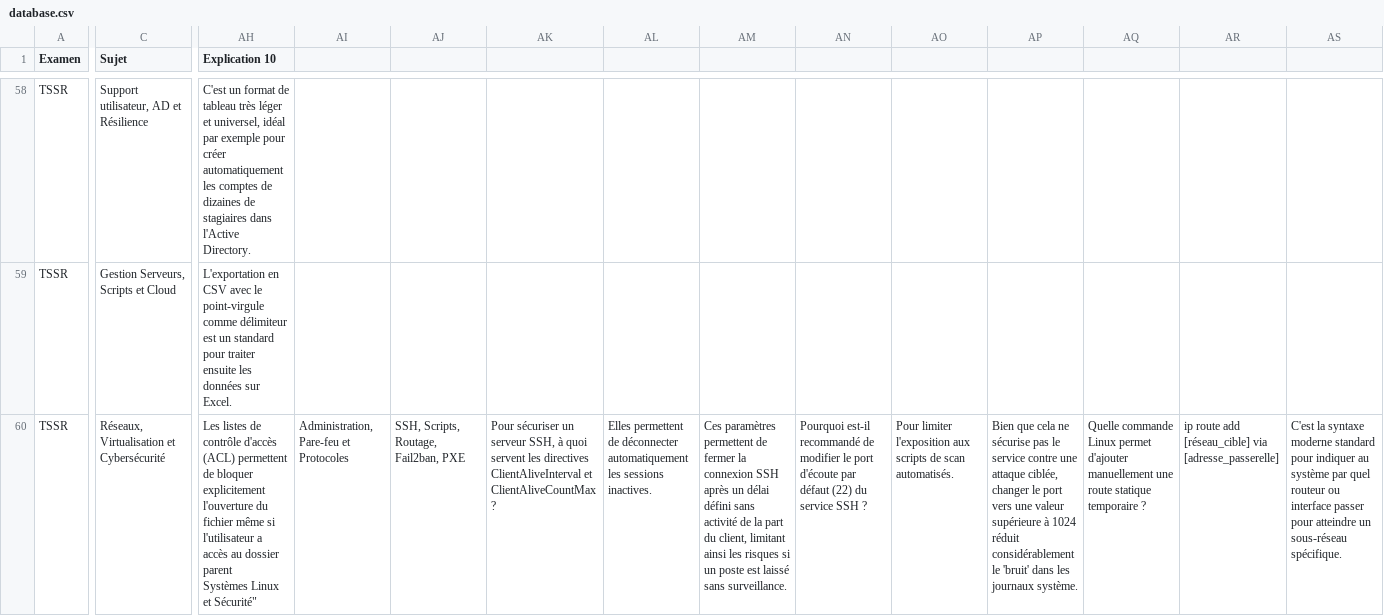
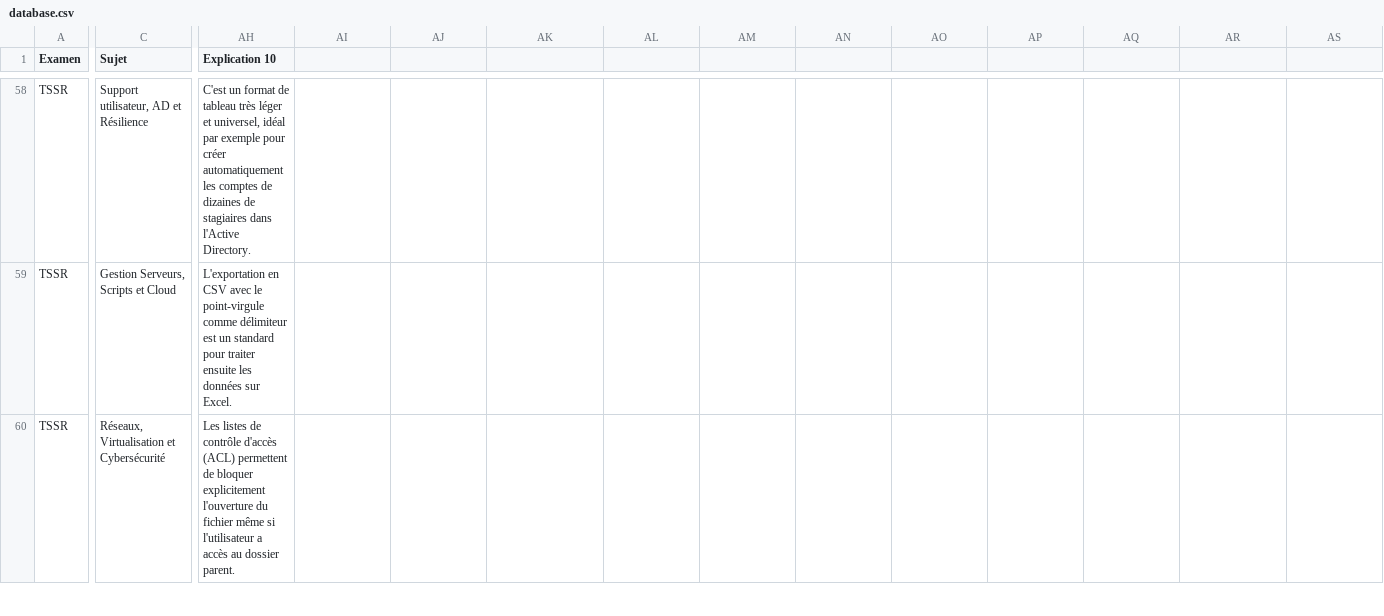
Before and after one commit to TutoTech/AdminGo, a CSV file: database.csv, drawn as a sheet; only a part is shown, gaps mark what is left out; ↵ is a line break in a cell; the diff covers the shown part only; the diff names each change by its address in the sheet, - before the commit and + after, or states it on an @@ line.

```diff
--- a/database.csv
+++ b/database.csv
-AH60 (Explication 10): …au dossier parent ↵ Systèmes Linux et Sécurité"
+AH60 (Explication 10): …au dossier parent.
-AI60: Administration, Pare-feu et Protocoles
+AI60: (empty)
-AJ60: SSH, Scripts, Routage, Fail2ban, PXE
+AJ60: (empty)
-AK60: Pour sécuriser un serveur SSH, à quoi servent les directives ClientAliveInterval et ClientAliveCountMax ?
+AK60: (empty)
-AL60: Elles permettent de déconnecter automatiquement les sessions inactives.
+AL60: (empty)
-AM60: Ces paramètres permettent de fermer la connexion SSH après un délai défini sans activité de la part du client, limitant ainsi les risques si un poste est laissé sans surveillance.
+AM60: (empty)
-AN60: Pourquoi est-il recommandé de modifier le port d'écoute par défaut (22) du service SSH ?
+AN60: (empty)
-AO60: Pour limiter l'exposition aux scripts de scan automatisés.
+AO60: (empty)
-AP60: Bien que cela ne sécurise pas le service contre une attaque ciblée, changer le port vers une valeur supérieure à 1024 réduit considérablement le 'bruit' dans les journaux système.
+AP60: (empty)
-AQ60: Quelle commande Linux permet d'ajouter manuellement une route statique temporaire ?
+AQ60: (empty)
-AR60: ip route add [réseau_cible] via [adresse_passerelle]
+AR60: (empty)
-AS60: C'est la syntaxe moderne standard pour indiquer au système par quel routeur ou interface passer pour atteindre un sous-réseau spécifique.
+AS60: (empty)
```
Also changed, not shown: 1 added row and 21 edited cells elsewhere in this file.
